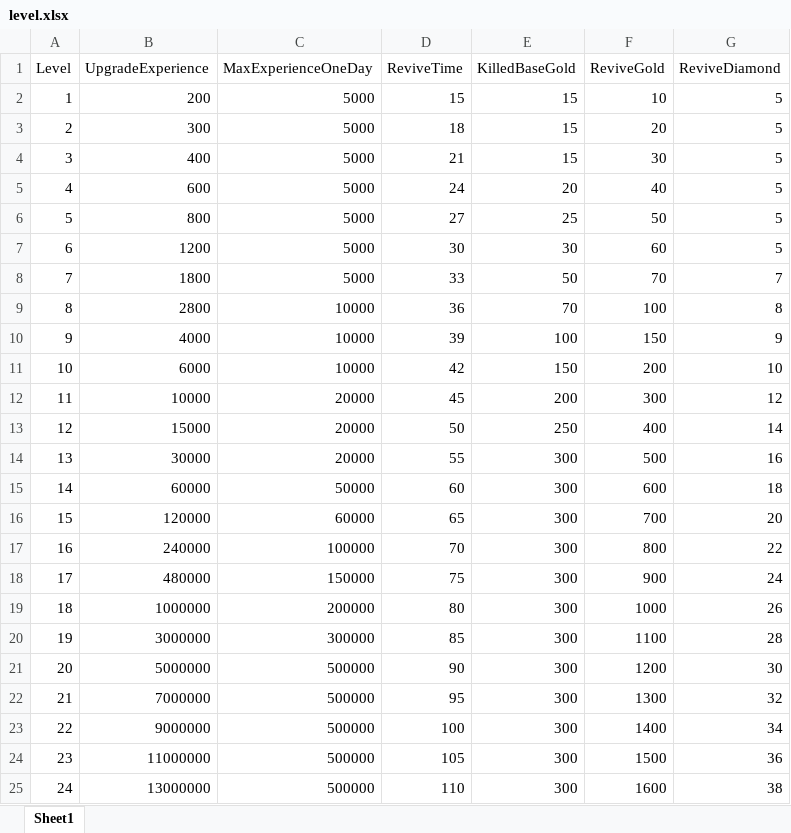
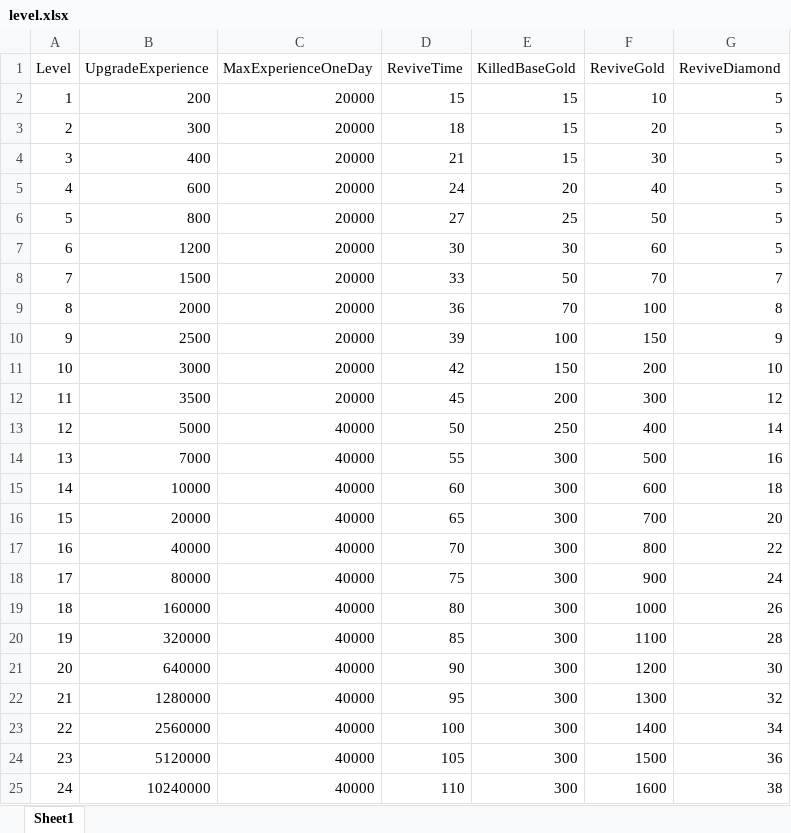
Before and after one commit to idtek/dotanet, an Excel workbook: bin/conf/level.xlsx, sheet Sheet1, drawn as a sheet; values as stored, in another font and other column widths than the file's, no borders; the diff names each change by its address in the sheet, - before the commit and + after, or states it on an @@ line.

```diff
--- a/bin/conf/level.xlsx (sheet Sheet1)
+++ b/bin/conf/level.xlsx (sheet Sheet1)
-C2:C8 (MaxExperienceOneDay): 5000
+C2:C8 (MaxExperienceOneDay): 20000
-B8 (UpgradeExperience): 1800
+B8 (UpgradeExperience): 1500
-B9 (UpgradeExperience): 2800
+B9 (UpgradeExperience): 2000
-C9:C11 (MaxExperienceOneDay): 10000
+C9:C11 (MaxExperienceOneDay): 20000
-B10 (UpgradeExperience): 4000
+B10 (UpgradeExperience): 2500
-B11 (UpgradeExperience): 6000
+B11 (UpgradeExperience): 3000
-B12 (UpgradeExperience): 10000
+B12 (UpgradeExperience): 3500
-B13 (UpgradeExperience): 15000
+B13 (UpgradeExperience): 5000
-C13:C14 (MaxExperienceOneDay): 20000
+C13:C14 (MaxExperienceOneDay): 40000
-B14 (UpgradeExperience): 30000
+B14 (UpgradeExperience): 7000
-B15 (UpgradeExperience): 60000
+B15 (UpgradeExperience): 10000
-C15 (MaxExperienceOneDay): 50000
+C15 (MaxExperienceOneDay): 40000
-B16 (UpgradeExperience): 120000
+B16 (UpgradeExperience): 20000
-C16 (MaxExperienceOneDay): 60000
+C16 (MaxExperienceOneDay): 40000
-B17 (UpgradeExperience): 240000
+B17 (UpgradeExperience): 40000
-C17 (MaxExperienceOneDay): 100000
+C17 (MaxExperienceOneDay): 40000
-B18 (UpgradeExperience): 480000
+B18 (UpgradeExperience): 80000
-C18 (MaxExperienceOneDay): 150000
+C18 (MaxExperienceOneDay): 40000
-B19 (UpgradeExperience): 1000000
+B19 (UpgradeExperience): 160000
-C19 (MaxExperienceOneDay): 200000
+C19 (MaxExperienceOneDay): 40000
-B20 (UpgradeExperience): 3000000
+B20 (UpgradeExperience): 320000
-C20 (MaxExperienceOneDay): 300000
+C20 (MaxExperienceOneDay): 40000
-B21 (UpgradeExperience): 5000000
+B21 (UpgradeExperience): 640000
-C21:C25 (MaxExperienceOneDay): 500000
+C21:C25 (MaxExperienceOneDay): 40000
-B22 (UpgradeExperience): 7000000
+B22 (UpgradeExperience): 1280000
-B23 (UpgradeExperience): 9000000
+B23 (UpgradeExperience): 2560000
-B24 (UpgradeExperience): 11000000
+B24 (UpgradeExperience): 5120000
-B25 (UpgradeExperience): 13000000
+B25 (UpgradeExperience): 10240000
```
Also changed, not shown: bin/conf/scenes.xlsx, bin/conf/skills.xlsx, 2 other files.
